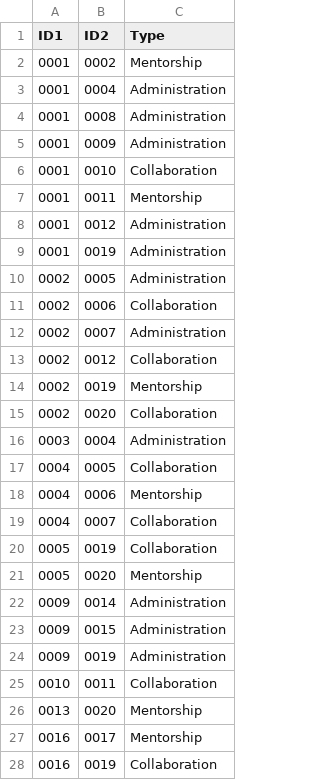
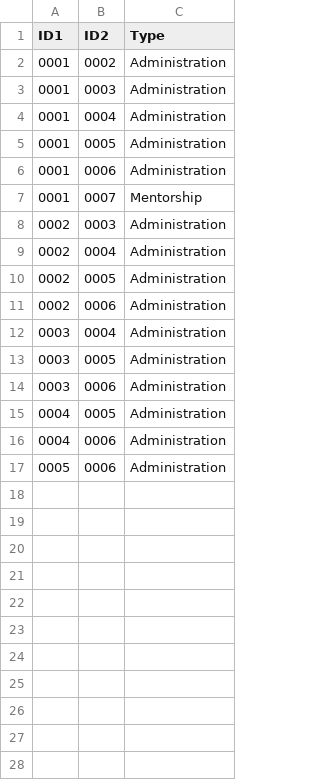
Before and after one commit to AIActivationNetwork/AIAN, a CSV file: csvs/20250111-connections.csv, drawn as a sheet; only a part is shown; the diff covers the shown part only.

```diff
--- a/csvs/20250111-connections.csv
+++ b/csvs/20250111-connections.csv
@@ -1,28 +1,17 @@
 ID1,ID2,Type
-0001,0002,Mentorship
+0001,0002,Administration
+0001,0003,Administration
 0001,0004,Administration
-0001,0008,Administration
-0001,0009,Administration
-0001,0010,Collaboration
-0001,0011,Mentorship
-0001,0012,Administration
-0001,0019,Administration
+0001,0005,Administration
+0001,0006,Administration
+0001,0007,Mentorship
+0002,0003,Administration
+0002,0004,Administration
 0002,0005,Administration
-0002,0006,Collaboration
-0002,0007,Administration
-0002,0012,Collaboration
-0002,0019,Mentorship
-0002,0020,Collaboration
+0002,0006,Administration
 0003,0004,Administration
-0004,0005,Collaboration
-0004,0006,Mentorship
-0004,0007,Collaboration
-0005,0019,Collaboration
-0005,0020,Mentorship
-0009,0014,Administration
-0009,0015,Administration
-0009,0019,Administration
-0010,0011,Collaboration
-0013,0020,Mentorship
-0016,0017,Mentorship
-0016,0019,Collaboration
+0003,0005,Administration
+0003,0006,Administration
+0004,0005,Administration
+0004,0006,Administration
+0005,0006,Administration
```
Also changed, not shown: 2 removed rows elsewhere in this file, csvs/20250111-main.csv, 3 other files.
